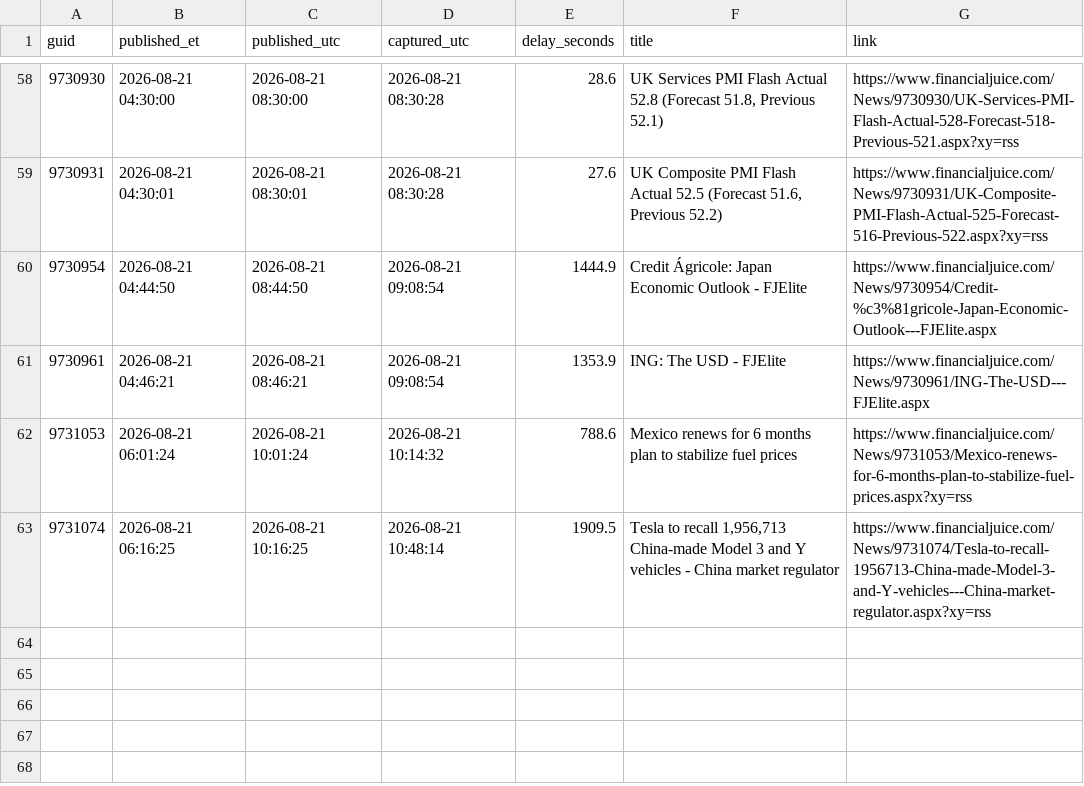
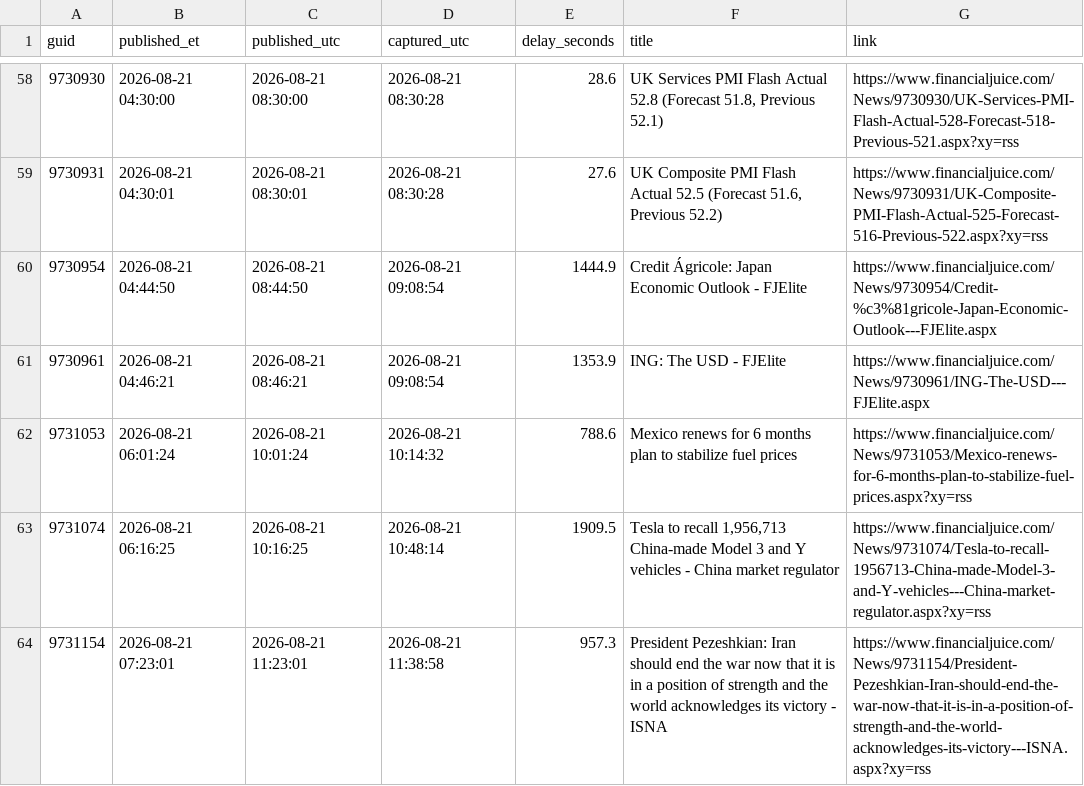
Before and after one commit to marcusa23-a11y/fj, a CSV file: daily/2026-08-21.csv, drawn as a sheet; only a part is shown, gaps mark what is left out.

```diff
--- a/daily/2026-08-21.csv
+++ b/daily/2026-08-21.csv
@@ -63 +63,2 @@ guid,published_et,published_utc,captured_utc,delay_seconds,title,link
 9731074,2026-08-21 06:16:25,2026-08-21 10:16:25,2026-08-21 10:48:14,1909.5,"Tesla to recall 1,956,713 China-made Model 3 and Y vehicles - China market regulator",https://www.financialjuice.com/News/9731074/Tesla-to-recall-1956713-China-made-Model-3-and-Y-vehicles---China-market-regulator.aspx?xy=rss
+9731154,2026-08-21 07:23:01,2026-08-21 11:23:01,2026-08-21 11:38:58,957.3,President Pezeshkian: Iran should end the war now that it is in a position of strength and the world acknowledges its victory - ISNA,https://www.financialjuice.com/News/9731154/President-Pezeshkian-Iran-should-end-the-war-now-that-it-is-in-a-position-of-strength-and-the-world-acknowledges-its-victory---ISNA.aspx?xy=rss
```
Also changed, not shown: index.csv, recent_48h.csv, 1 other file.
